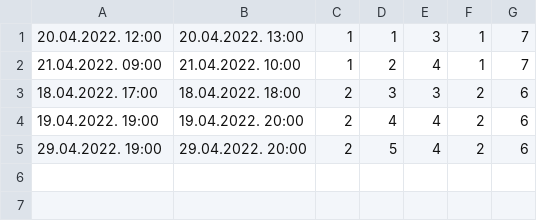
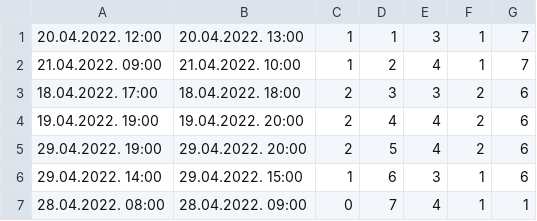
Before and after one commit to miloszeljko00/zdravstvena-ustanova, a CSV file: zdravstvena_ustanova/Resources/data/ScheduledAppointments.csv, drawn as a sheet.

Commit message:
creating new appointment from new wpf

```diff
--- a/zdravstvena_ustanova/Resources/data/ScheduledAppointments.csv
+++ b/zdravstvena_ustanova/Resources/data/ScheduledAppointments.csv
@@ -5 +5,3 @@
 29.04.2022. 19:00;29.04.2022. 20:00;2;5;4;2;6
+29.04.2022. 14:00;29.04.2022. 15:00;1;6;3;1;6
+28.04.2022. 08:00;28.04.2022. 09:00;0;7;4;1;1
```
Also changed, not shown: 13 other files.
